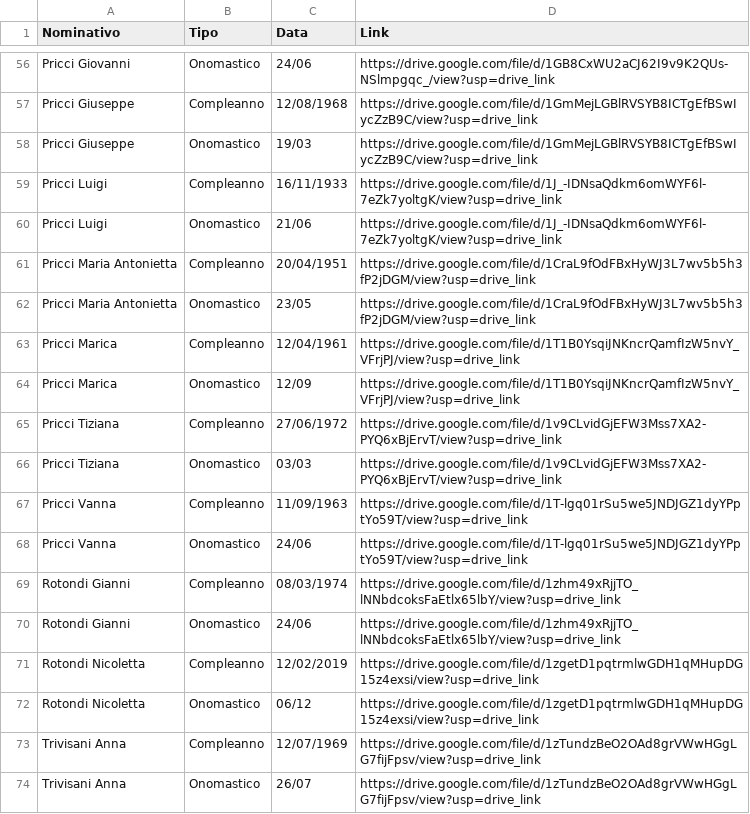
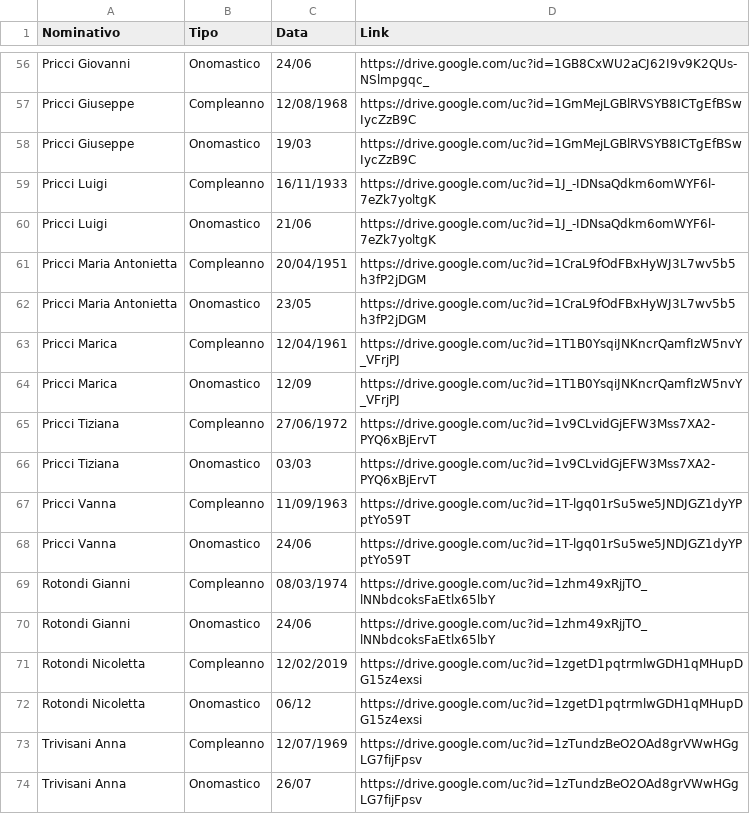
Before and after one commit to Sebastiano-Mazzarisi/Test, a CSV file: Eventi-Link.csv, drawn as a sheet; only a part is shown, gaps mark what is left out; the diff covers the shown part only; the diff names each change by its address in the sheet, - before the commit and + after, or states it on an @@ line.

```diff
--- a/Eventi-Link.csv
+++ b/Eventi-Link.csv
-D56 (Link): https://drive.google.com/file/d/1GB8CxWU2aCJ62I9v9K2QUs-NSlmpgqc_/view?usp=drive_link
+D56 (Link): https://drive.google.com/uc?id=1GB8CxWU2aCJ62I9v9K2QUs-NSlmpgqc_
-D57:D58 (Link): https://drive.google.com/file/d/1GmMejLGBlRVSYB8ICTgEfBSwIycZzB9C/view?usp=drive_link
+D57:D58 (Link): https://drive.google.com/uc?id=1GmMejLGBlRVSYB8ICTgEfBSwIycZzB9C
-D59:D60 (Link): https://drive.google.com/file/d/1J_-IDNsaQdkm6omWYF6l-7eZk7yoltgK/view?usp=drive_link
+D59:D60 (Link): https://drive.google.com/uc?id=1J_-IDNsaQdkm6omWYF6l-7eZk7yoltgK
-D61:D62 (Link): https://drive.google.com/file/d/1CraL9fOdFBxHyWJ3L7wv5b5h3fP2jDGM/view?usp=drive_link
+D61:D62 (Link): https://drive.google.com/uc?id=1CraL9fOdFBxHyWJ3L7wv5b5h3fP2jDGM
-D63:D64 (Link): https://drive.google.com/file/d/1T1B0YsqiJNKncrQamfIzW5nvY_VFrjPJ/view?usp=drive_link
+D63:D64 (Link): https://drive.google.com/uc?id=1T1B0YsqiJNKncrQamfIzW5nvY_VFrjPJ
-D65:D66 (Link): https://drive.google.com/file/d/1v9CLvidGjEFW3Mss7XA2-PYQ6xBjErvT/view?usp=drive_link
+D65:D66 (Link): https://drive.google.com/uc?id=1v9CLvidGjEFW3Mss7XA2-PYQ6xBjErvT
-D67:D68 (Link): https://drive.google.com/file/d/1T-lgq01rSu5we5JNDJGZ1dyYPptYo59T/view?usp=drive_link
+D67:D68 (Link): https://drive.google.com/uc?id=1T-lgq01rSu5we5JNDJGZ1dyYPptYo59T
-D69:D70 (Link): https://drive.google.com/file/d/1zhm49xRjjTO_lNNbdcoksFaEtlx65lbY/view?usp=drive_link
+D69:D70 (Link): https://drive.google.com/uc?id=1zhm49xRjjTO_lNNbdcoksFaEtlx65lbY
-D71:D72 (Link): https://drive.google.com/file/d/1zgetD1pqtrmlwGDH1qMHupDG15z4exsi/view?usp=drive_link
+D71:D72 (Link): https://drive.google.com/uc?id=1zgetD1pqtrmlwGDH1qMHupDG15z4exsi
-D73:D74 (Link): https://drive.google.com/file/d/1zTundzBeO2OAd8grVWwHGgLG7fijFpsv/view?usp=drive_link
+D73:D74 (Link): https://drive.google.com/uc?id=1zTundzBeO2OAd8grVWwHGgLG7fijFpsv
```
Also changed, not shown: 54 edited cells elsewhere in this file.
